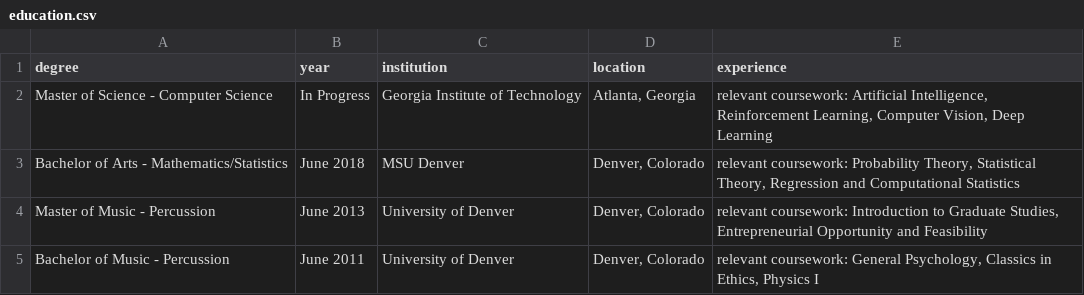
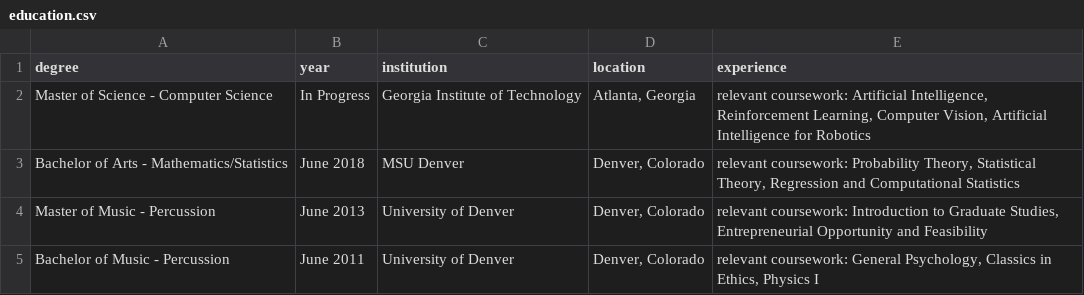
Before and after one commit to chris-lundberg/resume, a CSV file: education.csv, drawn as a sheet.

Commit message:
added course experience

```diff
--- a/education.csv
+++ b/education.csv
@@ -1,3 +1,3 @@
 degree,year,institution,location,experience
-Master of Science - Computer Science,In Progress,Georgia Institute of Technology,"Atlanta, Georgia","relevant coursework: Artificial Intelligence, Reinforcement Learning, Computer Vision, Deep Learning"
+Master of Science - Computer Science,In Progress,Georgia Institute of Technology,"Atlanta, Georgia","relevant coursework: Artificial Intelligence, Reinforcement Learning, Computer Vision, Artificial Intelligence for Robotics"
 Bachelor of Arts - Mathematics/Statistics,June 2018,MSU Denver,"Denver, Colorado","relevant coursework: Probability Theory, Statistical Theory, Regression and Computational Statistics"
```
Also changed, not shown: 4 other files.
